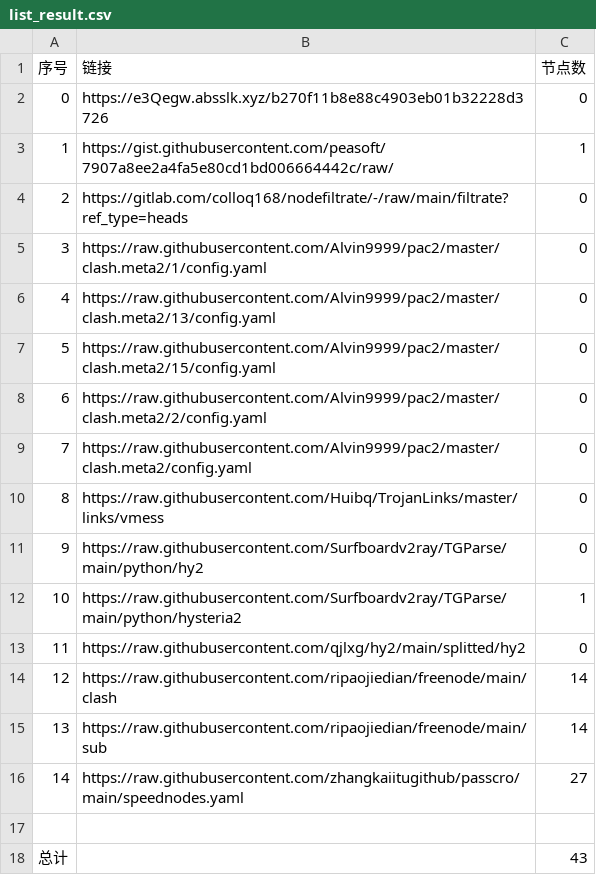
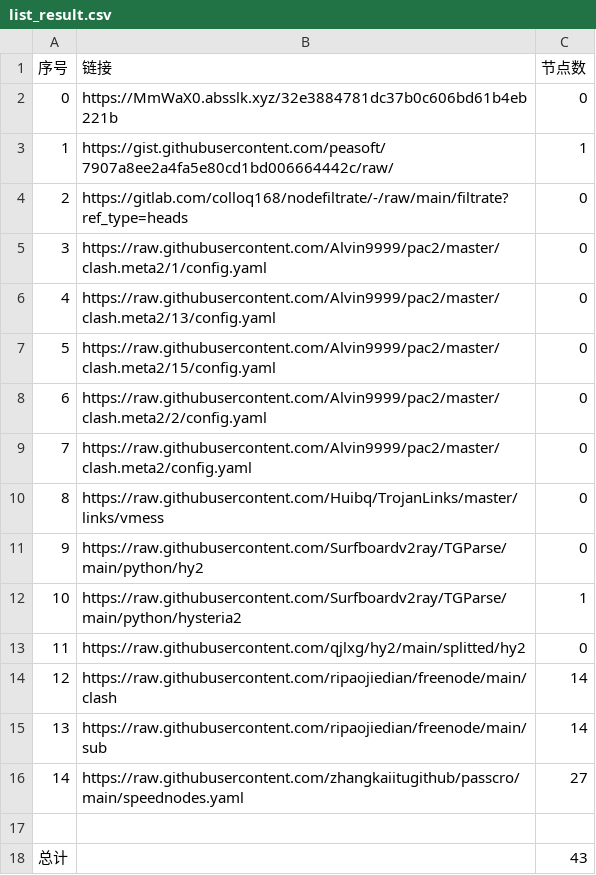
Before and after one commit to nongsp/NWs, a CSV file: list_result.csv, drawn as a sheet.

```diff
--- a/list_result.csv
+++ b/list_result.csv
@@ -1,3 +1,3 @@
 序号,链接,节点数
-0,https://e3Qegw.absslk.xyz/b270f11b8e88c4903eb01b32228d3726,0
+0,https://MmWaX0.absslk.xyz/32e3884781dc37b0c606bd61b4eb221b,0
 1,https://gist.githubusercontent.com/peasoft/7907a8ee2a4fa5e80cd1bd006664442c/raw/,1
```
Also changed, not shown: 3 other files.
